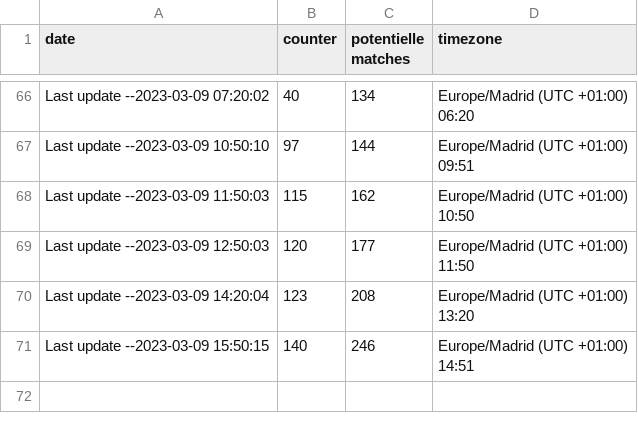
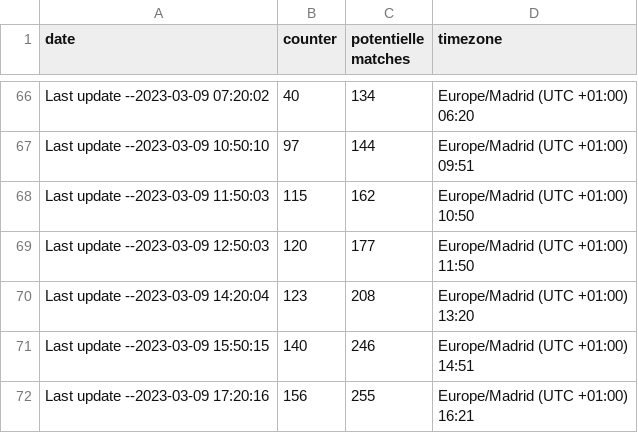
Before and after one commit to ITMarSpain/Football_data, a CSV file: oddspedia_scraper_counter.csv, drawn as a sheet; only a part is shown, gaps mark what is left out; ↵ is a line break in a cell; the diff names each change by its address in the sheet, - before the commit and + after, or states it on an @@ line.

Commit message:
Last update --2023-03-09 17:20:16

```diff
--- a/oddspedia_scraper_counter.csv
+++ b/oddspedia_scraper_counter.csv
+row 72: Last update --2023-03-09 17:20:16 | 156 | 255 | Europe/Madrid (UTC +01:00) ↵ 16:21
```
